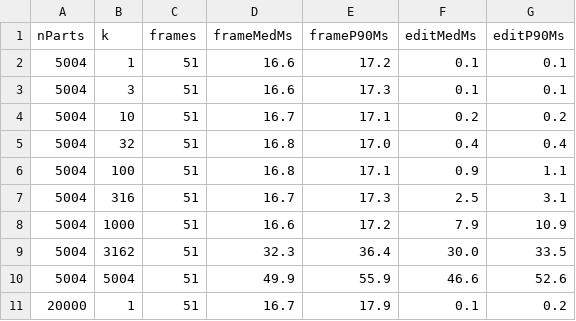
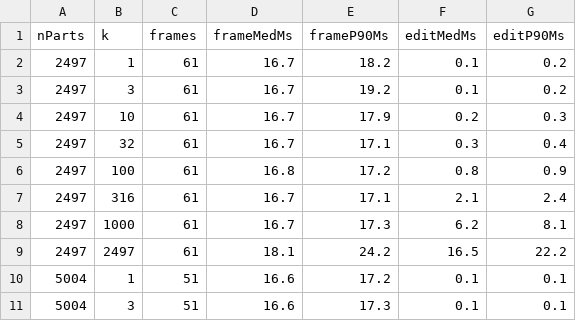
Before and after one commit to krauthaufen/aardvark-cad-bench, a CSV file: results/summary.csv, drawn as a sheet; only a part is shown; the shorter side is filled out with more unchanged rows.

```diff
--- a/results/summary.csv
+++ b/results/summary.csv
@@ -1,2 +1,10 @@
 nParts,k,frames,frameMedMs,frameP90Ms,editMedMs,editP90Ms
+2497,1,61,16.7,18.2,0.1,0.2
+2497,3,61,16.7,19.2,0.1,0.2
+2497,10,61,16.7,17.9,0.2,0.3
+2497,32,61,16.7,17.1,0.3,0.4
+2497,100,61,16.8,17.2,0.8,0.9
+2497,316,61,16.7,17.1,2.1,2.4
+2497,1000,61,16.7,17.3,6.2,8.1
+2497,2497,61,18.1,24.2,16.5,22.2
 5004,1,51,16.6,17.2,0.1,0.1
```
Also changed, not shown: 7 other files.
